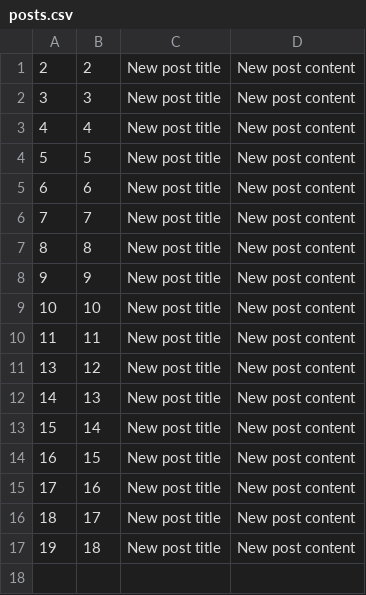
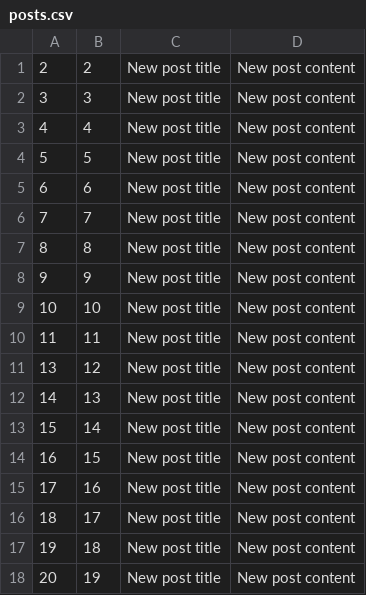
Before and after one commit to flomaster9/blog-administering, a CSV file: src/main/resources/csv_beans/posts.csv, drawn as a sheet; the diff names each change by its address in the sheet, - before the commit and + after, or states it on an @@ line.

```diff
--- a/src/main/resources/csv_beans/posts.csv
+++ b/src/main/resources/csv_beans/posts.csv
+row 18: 20 | 19 | New post title | New post content
```
Also changed, not shown: src/main/resources/csv_beans/users.csv, target/classes/csv_beans/posts.csv, 19 other files.
